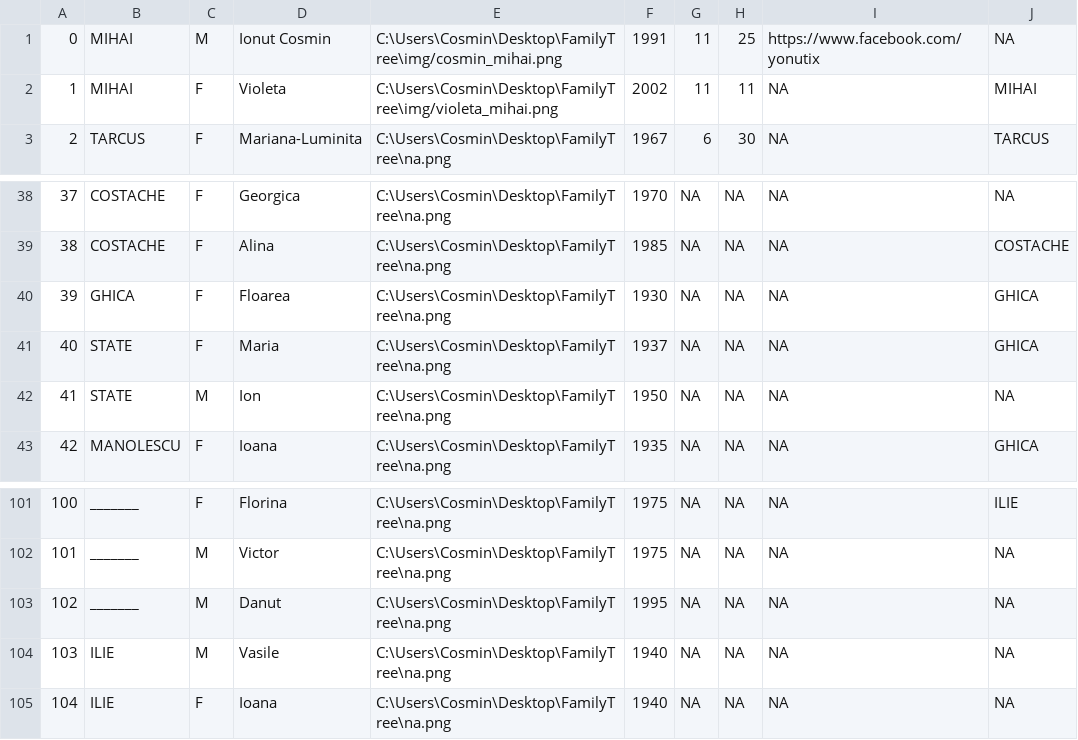
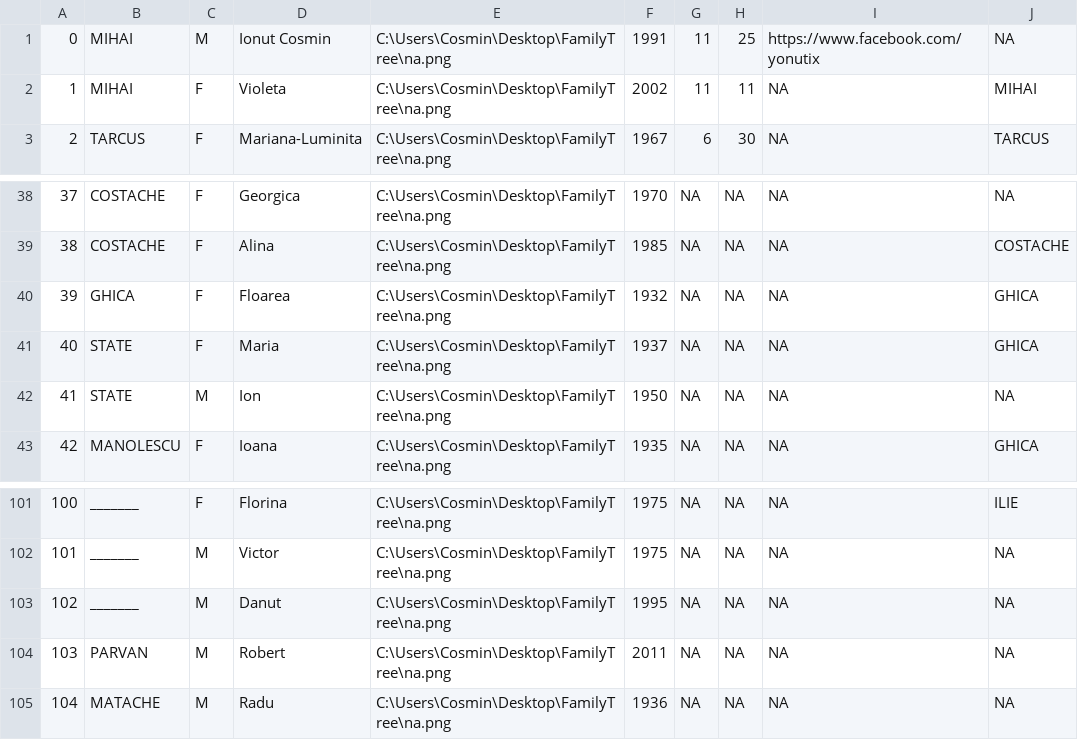
Before and after one commit to yonutix/FamilyTree, a CSV file: data/members.csv, drawn as a sheet; only a part is shown, gaps mark what is left out; the diff covers the shown part only.

```diff
--- a/data/members.csv
+++ b/data/members.csv
@@ -1,3 +1,3 @@
-0,MIHAI,M,Ionut Cosmin,C:\Users\Cosmin\Desktop\FamilyTree\img/cosmin_mihai.png,1991,11,25,https://www.facebook.com/yonutix,NA
-1,MIHAI,F,Violeta,C:\Users\Cosmin\Desktop\FamilyTree\img/violeta_mihai.png,2002,11,11,NA,MIHAI
+0,MIHAI,M,Ionut Cosmin,C:\Users\Cosmin\Desktop\FamilyTree\na.png,1991,11,25,https://www.facebook.com/yonutix,NA
+1,MIHAI,F,Violeta,C:\Users\Cosmin\Desktop\FamilyTree\na.png,2002,11,11,NA,MIHAI
 2,TARCUS,F,Mariana-Luminita,C:\Users\Cosmin\Desktop\FamilyTree\na.png,1967,6,30,NA,TARCUS
@@ -39,3 +39,3 @@
 38,COSTACHE,F,Alina,C:\Users\Cosmin\Desktop\FamilyTree\na.png,1985,NA,NA,NA,COSTACHE
-39,GHICA,F,Floarea,C:\Users\Cosmin\Desktop\FamilyTree\na.png,1930,NA,NA,NA,GHICA
+39,GHICA,F,Floarea,C:\Users\Cosmin\Desktop\FamilyTree\na.png,1932,NA,NA,NA,GHICA
 40,STATE,F,Maria,C:\Users\Cosmin\Desktop\FamilyTree\na.png,1937,NA,NA,NA,GHICA
@@ -103,3 +103,3 @@
 102,_______,M,Danut,C:\Users\Cosmin\Desktop\FamilyTree\na.png,1995,NA,NA,NA,NA
-103,ILIE,M,Vasile,C:\Users\Cosmin\Desktop\FamilyTree\na.png,1940,NA,NA,NA,NA
-104,ILIE,F,Ioana,C:\Users\Cosmin\Desktop\FamilyTree\na.png,1940,NA,NA,NA,NA
+103,PARVAN,M,Robert,C:\Users\Cosmin\Desktop\FamilyTree\na.png,2011,NA,NA,NA,NA
+104,MATACHE,M,Radu,C:\Users\Cosmin\Desktop\FamilyTree\na.png,1936,NA,NA,NA,NA
```
Also changed, not shown: 40 edited cells elsewhere in this file, data/links.csv, 5 other files.
